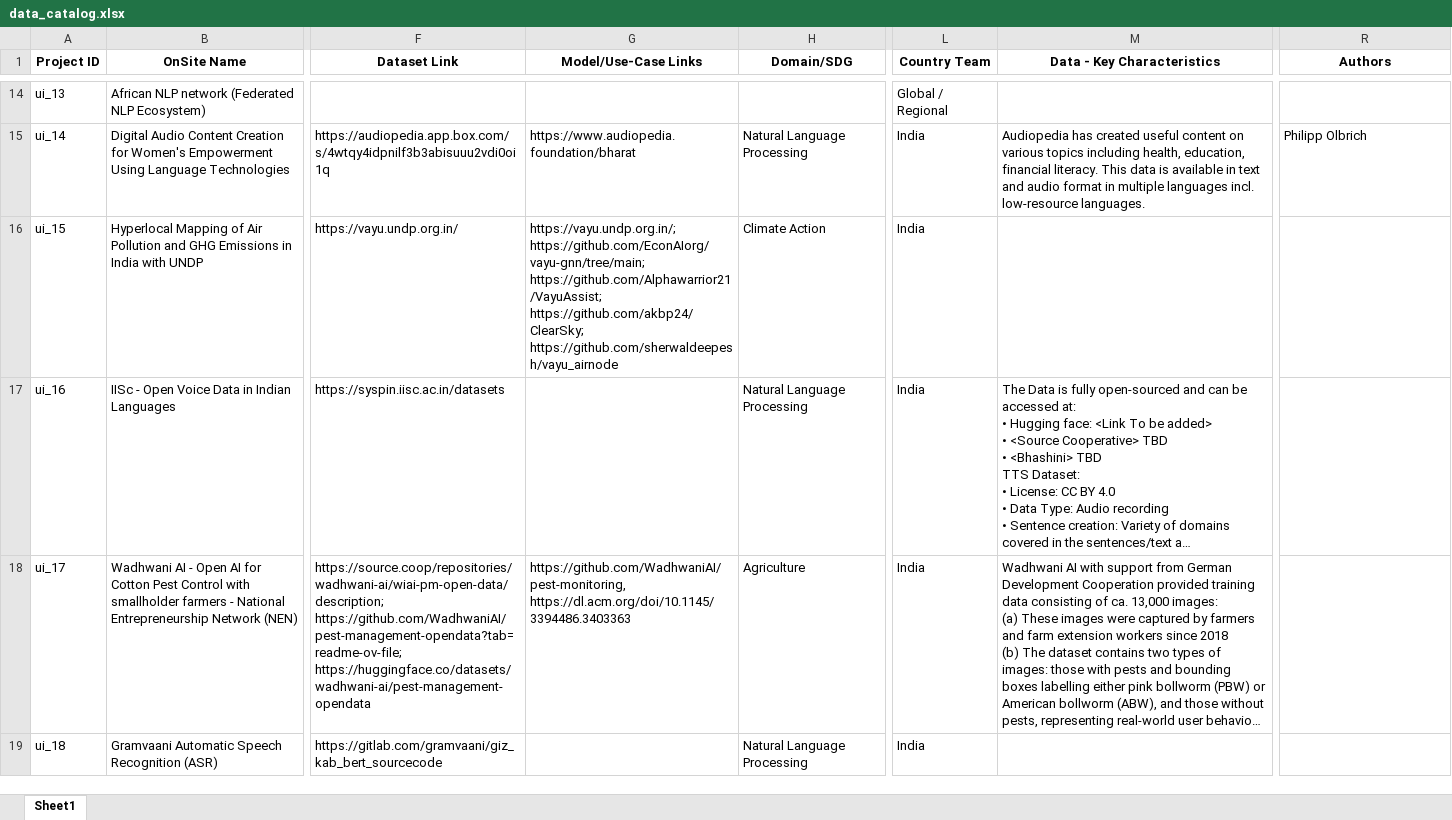
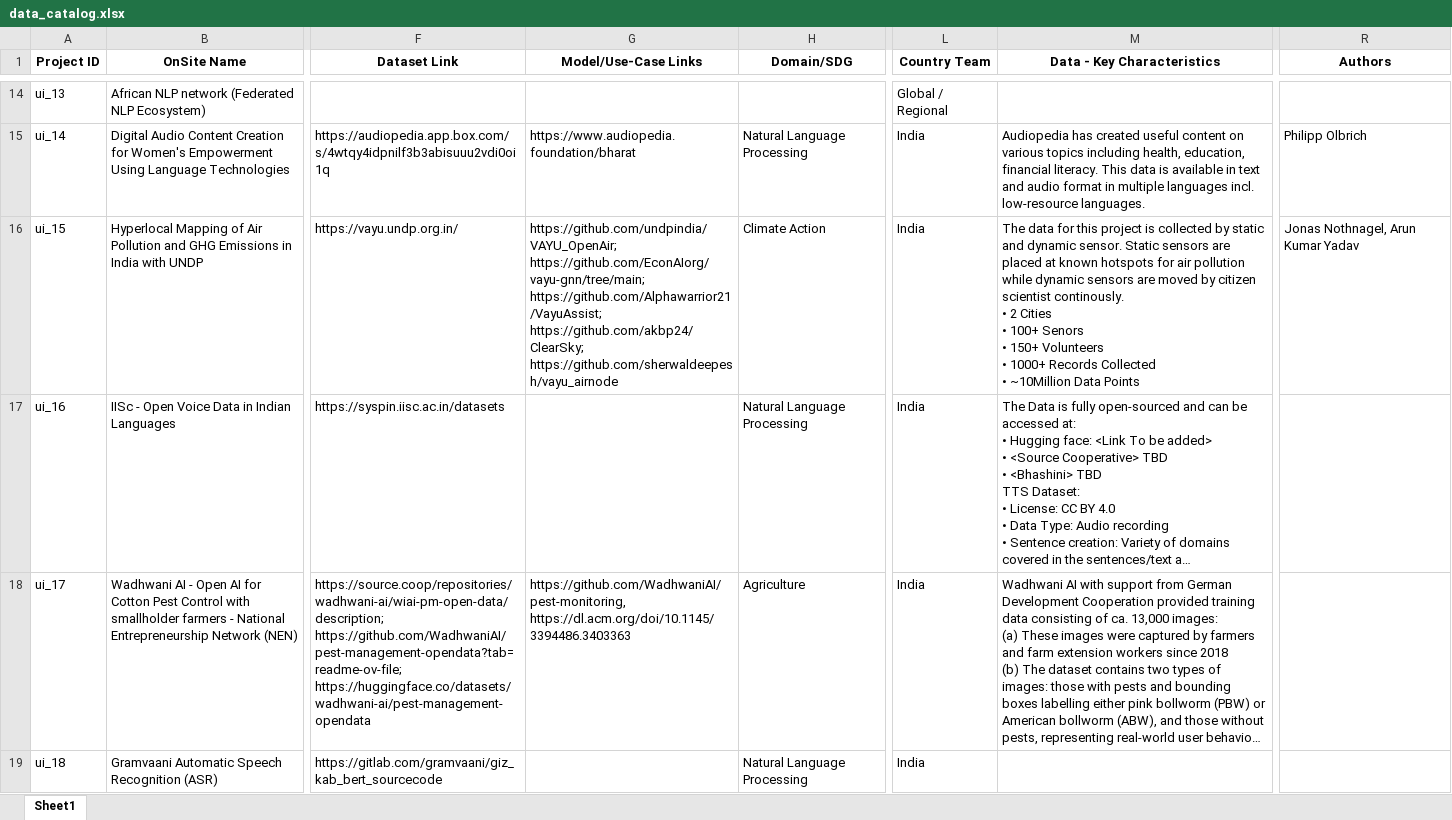
Before and after one commit to Fair-Forward/datasets, an Excel workbook: docs/data_catalog.xlsx, sheet Sheet1, drawn as a sheet; only a part is shown, gaps mark what is left out; long unchanged cells end in …; values as stored, in another font and other column widths than the file's, no borders; ↵ is a line break in a cell; the diff names each change by its address in the sheet, - before the commit and + after, or states it on an @@ line.

Commit message:
new data fetch

```diff
--- a/docs/data_catalog.xlsx (sheet Sheet1)
+++ b/docs/data_catalog.xlsx (sheet Sheet1)
-G16 (Model/Use-Case Links): https://vayu.undp.org.in/; https://github.com/EconAIorg/vayu-gnn/tree/main; https://github.com/Alphawarrior21/VayuAssist;…
+G16 (Model/Use-Case Links): https://github.com/undpindia/VAYU_OpenAir; https://github.com/EconAIorg/vayu-gnn/tree/main; https://github.com/Alphawarrior21/VayuAssist;…
-M16 (Data - Key Characteristics): (empty)
+M16 (Data - Key Characteristics): The data for this project is collected by static and dynamic sensor. Static sensors are placed at known hotspots for air pollution while dynamic sensors are moved by citizen scientist continously. ↵ • 2 Cities ↵ • 100+ Senors ↵ • 150+ Volunteers ↵ • 1000+ Records Collected ↵ • ~10Million Data Points
-R16 (Authors): (empty)
+R16 (Authors): Jonas Nothnagel, Arun Kumar Yadav
```
Also changed, not shown: 5 other files.
